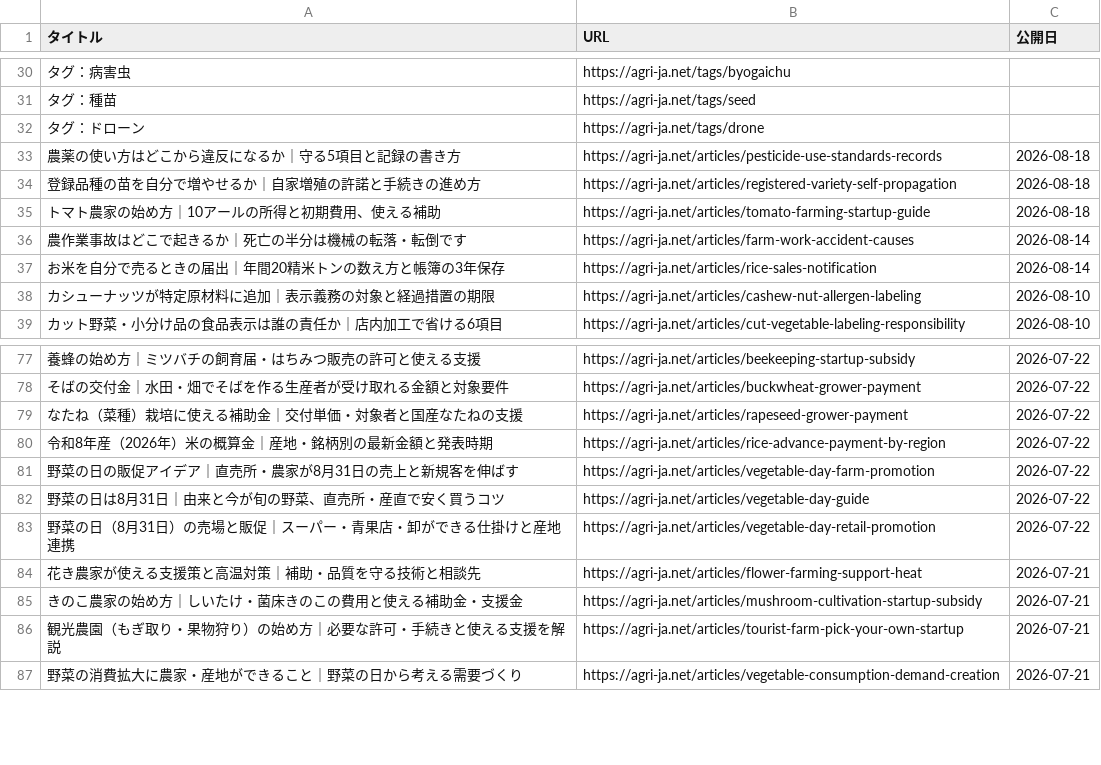
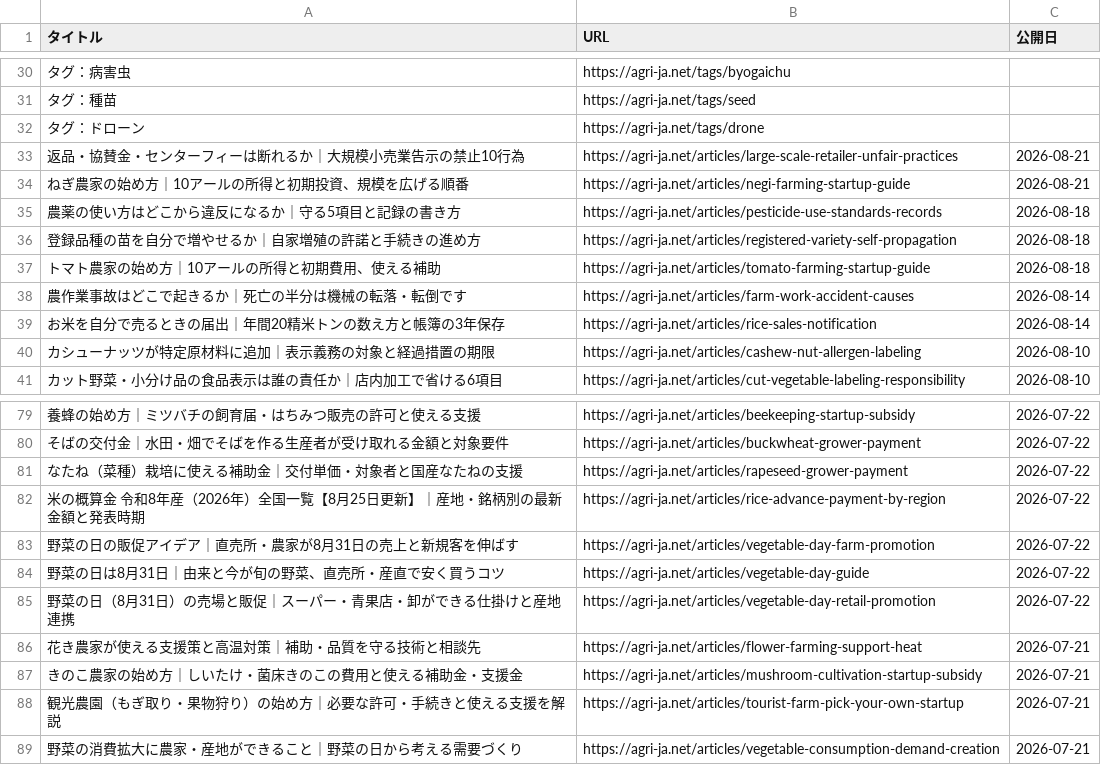
Before and after one commit to agrija2026-create/website, a CSV file: public/articles-index.csv, drawn as a sheet; only a part is shown, gaps mark what is left out; addresses are those after the commit; the diff names each change by its address in the sheet, - before the commit and + after, or states it on an @@ line.

```diff
--- a/public/articles-index.csv
+++ b/public/articles-index.csv
+row 33: 返品・協賛金・センターフィーは断れるか｜大規模小売業告示の禁止10行為 | https://agri-ja.net/articles/large-scale-retailer-unfair-practices | 2026-08-21
+row 34: ねぎ農家の始め方｜10アールの所得と初期投資、規模を広げる順番 | https://agri-ja.net/articles/negi-farming-startup-guide | 2026-08-21
-A82 (タイトル): 令和8年産（2026年）米の概算金｜産地・銘柄別の最新金額と発表時期
+A82 (タイトル): 米の概算金 令和8年産（2026年）全国一覧【8月25日更新】｜産地・銘柄別の最新金額と発表時期
```
Also changed, not shown: 1 other file.
